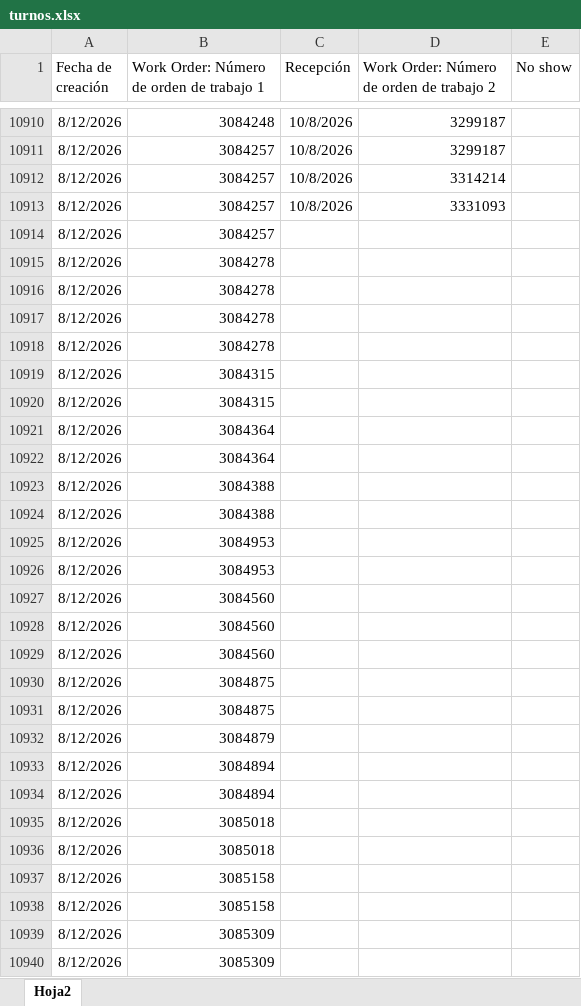
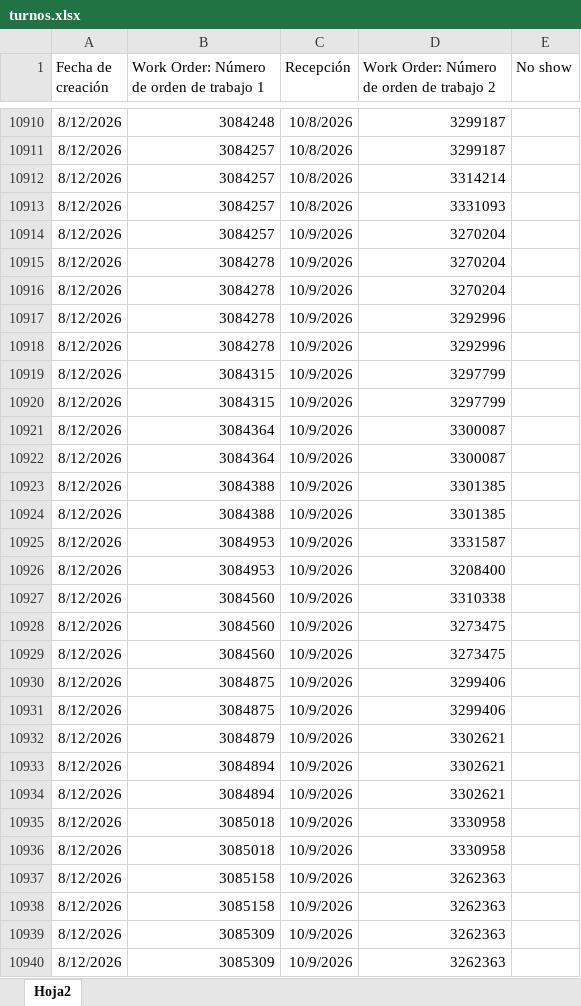
Before and after one commit to mpersico-source/Citas, an Excel workbook: turnos.xlsx, sheet Hoja2, drawn as a sheet; only a part is shown, gaps mark what is left out; values as stored, in another font and other column widths than the file's, no borders; the diff covers the shown part only; the diff names each change by its address in the sheet, - before the commit and + after, or states it on an @@ line.

```diff
--- a/turnos.xlsx (sheet Hoja2)
+++ b/turnos.xlsx (sheet Hoja2)
-C10914:C10940 (Recepción): (empty)
+C10914:C10940 (Recepción): 10/9/2026
-D10914:D10916: (empty)
+D10914:D10916: 3270204
-D10917:D10918: (empty)
+D10917:D10918: 3292996
-D10919:D10920: (empty)
+D10919:D10920: 3297799
-D10921:D10922: (empty)
+D10921:D10922: 3300087
-D10923:D10924: (empty)
+D10923:D10924: 3301385
-D10925: (empty)
+D10925: 3331587
-D10926: (empty)
+D10926: 3208400
-D10927: (empty)
+D10927: 3310338
-D10928:D10929: (empty)
+D10928:D10929: 3273475
-D10930:D10931: (empty)
+D10930:D10931: 3299406
-D10932:D10934: (empty)
+D10932:D10934: 3302621
-D10935:D10936: (empty)
+D10935:D10936: 3330958
-D10937:D10940: (empty)
+D10937:D10940: 3262363
```
Also changed, not shown: 166 added rows and 242 edited cells elsewhere in this sheet, 4 other files.
